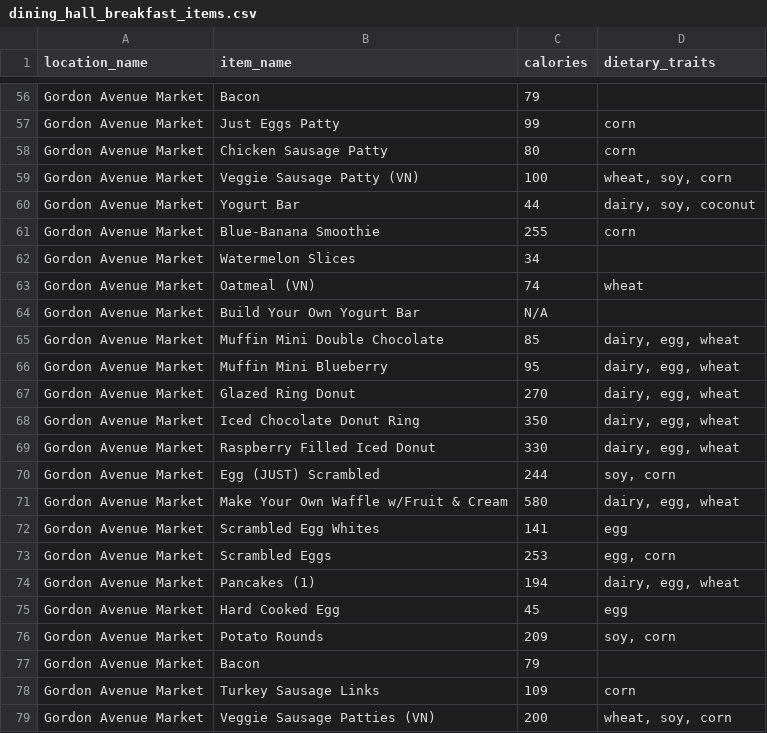
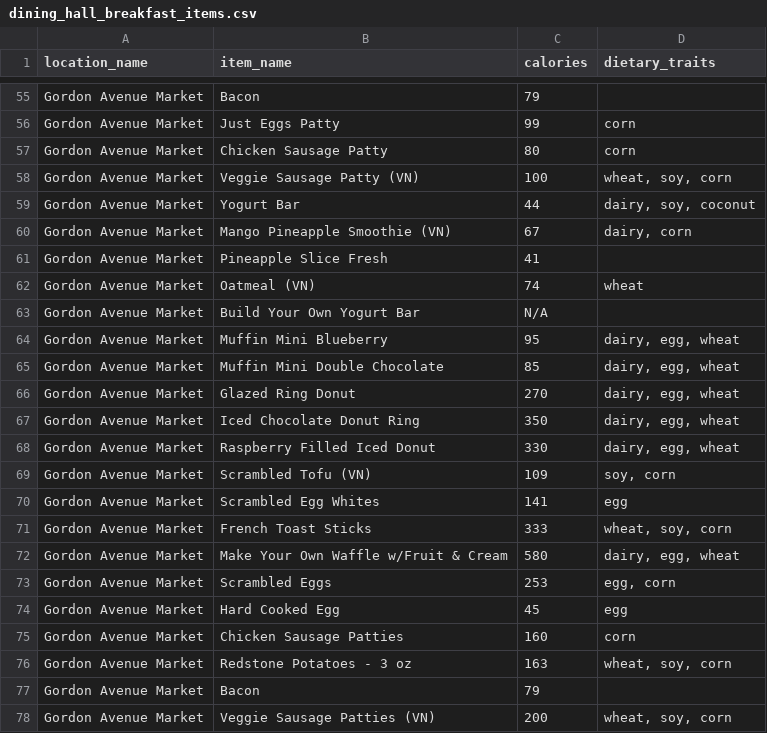
Before and after one commit to dillxn19/BadgerApp, a CSV file: menuScraping/dining_hall_breakfast_items.csv, drawn as a sheet; only a part is shown, gaps mark what is left out; the diff covers the shown part only.

```diff
--- a/menuScraping/dining_hall_breakfast_items.csv
+++ b/menuScraping/dining_hall_breakfast_items.csv
@@ -60,8 +59,8 @@
 "Gordon Avenue Market","Yogurt Bar","44","dairy, soy, coconut"
-"Gordon Avenue Market","Blue-Banana Smoothie","255","corn"
-"Gordon Avenue Market","Watermelon Slices","34",""
+"Gordon Avenue Market","Mango Pineapple Smoothie (VN)","67","dairy, corn"
+"Gordon Avenue Market","Pineapple Slice Fresh","41",""
 "Gordon Avenue Market","Oatmeal (VN)","74","wheat"
 "Gordon Avenue Market","Build Your Own Yogurt Bar","N/A",""
+"Gordon Avenue Market","Muffin Mini Blueberry","95","dairy, egg, wheat"
 "Gordon Avenue Market","Muffin Mini Double Chocolate","85","dairy, egg, wheat"
-"Gordon Avenue Market","Muffin Mini Blueberry","95","dairy, egg, wheat"
 "Gordon Avenue Market","Glazed Ring Donut","270","dairy, egg, wheat"
@@ -69,11 +68,11 @@
 "Gordon Avenue Market","Raspberry Filled Iced Donut","330","dairy, egg, wheat"
-"Gordon Avenue Market","Egg (JUST) Scrambled","244","soy, corn"
+"Gordon Avenue Market","Scrambled Tofu (VN)","109","soy, corn"
+"Gordon Avenue Market","Scrambled Egg Whites","141","egg"
+"Gordon Avenue Market","French Toast Sticks","333","wheat, soy, corn"
 "Gordon Avenue Market","Make Your Own Waffle w/Fruit & Cream","580","dairy, egg, wheat"
-"Gordon Avenue Market","Scrambled Egg Whites","141","egg"
 "Gordon Avenue Market","Scrambled Eggs","253","egg, corn"
-"Gordon Avenue Market","Pancakes (1)","194","dairy, egg, wheat"
 "Gordon Avenue Market","Hard Cooked Egg","45","egg"
-"Gordon Avenue Market","Potato Rounds","209","soy, corn"
+"Gordon Avenue Market","Chicken Sausage Patties","160","corn"
+"Gordon Avenue Market","Redstone Potatoes - 3 oz","163","wheat, soy, corn"
 "Gordon Avenue Market","Bacon","79",""
-"Gordon Avenue Market","Turkey Sausage Links","109","corn"
 "Gordon Avenue Market","Veggie Sausage Patties (VN)","200","wheat, soy, corn"
```
Also changed, not shown: 3 added rows, 4 removed rows and 9 edited cells elsewhere in this file, menuScraping/dining_hall_dinner_items.csv, menuScraping/dining_hall_lunch_items.csv.
